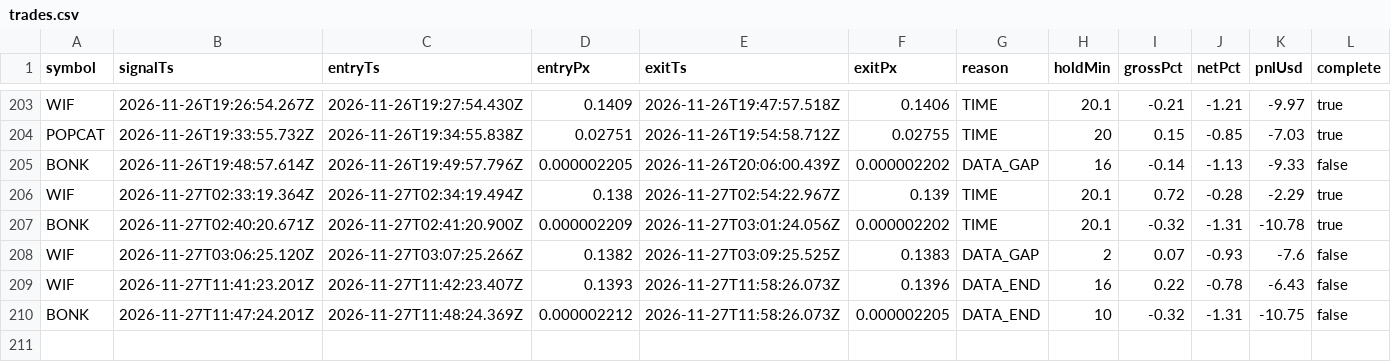
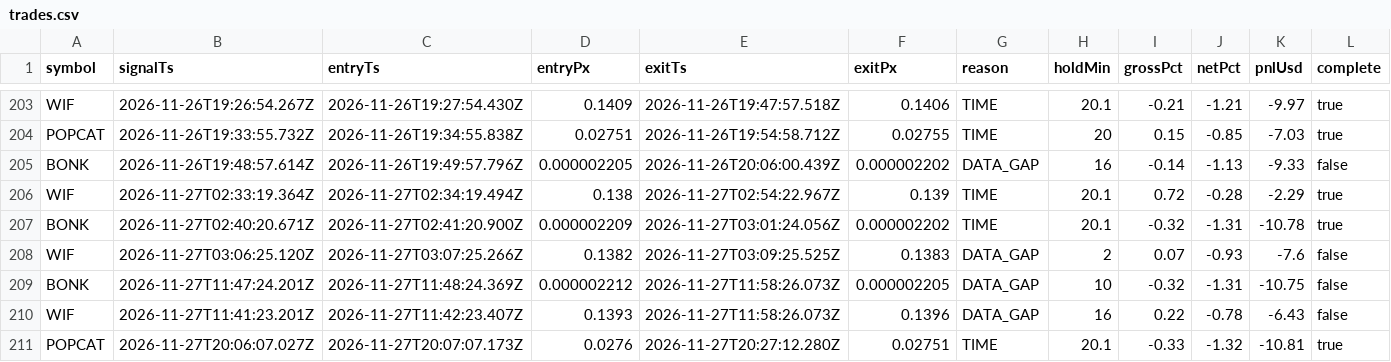
Before and after one commit to jyofst/jyofst.github.io, a CSV file: sim/trades.csv, drawn as a sheet; only a part is shown, gaps mark what is left out.

```diff
--- a/sim/trades.csv
+++ b/sim/trades.csv
@@ -208,3 +208,4 @@ BONK,2026-11-27T02:40:20.671Z,2026-11-27T02:41:20.900Z,0.000002209,2026-11-27T03
 WIF,2026-11-27T03:06:25.120Z,2026-11-27T03:07:25.266Z,0.1382,2026-11-27T03:09:25.525Z,0.1383,DATA_GAP,2,0.07,-0.93,-7.6,false
-WIF,2026-11-27T11:41:23.201Z,2026-11-27T11:42:23.407Z,0.1393,2026-11-27T11:58:26.073Z,0.1396,DATA_END,16,0.22,-0.78,-6.43,false
-BONK,2026-11-27T11:47:24.201Z,2026-11-27T11:48:24.369Z,0.000002212,2026-11-27T11:58:26.073Z,0.000002205,DATA_END,10,-0.32,-1.31,-10.75,false
+BONK,2026-11-27T11:47:24.201Z,2026-11-27T11:48:24.369Z,0.000002212,2026-11-27T11:58:26.073Z,0.000002205,DATA_GAP,10,-0.32,-1.31,-10.75,false
+WIF,2026-11-27T11:41:23.201Z,2026-11-27T11:42:23.407Z,0.1393,2026-11-27T11:58:26.073Z,0.1396,DATA_GAP,16,0.22,-0.78,-6.43,false
+POPCAT,2026-11-27T20:06:07.027Z,2026-11-27T20:07:07.173Z,0.0276,2026-11-27T20:27:12.280Z,0.02751,TIME,20.1,-0.33,-1.32,-10.81,true
```
Also changed, not shown: 4 other files.
